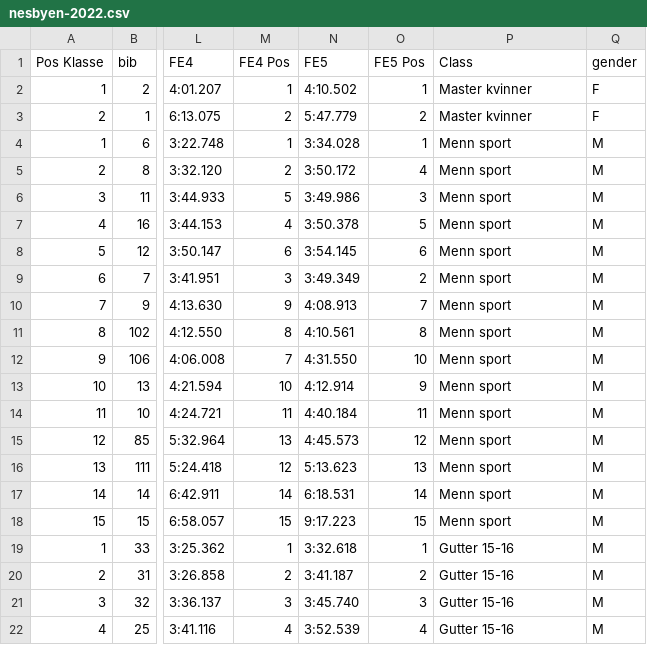
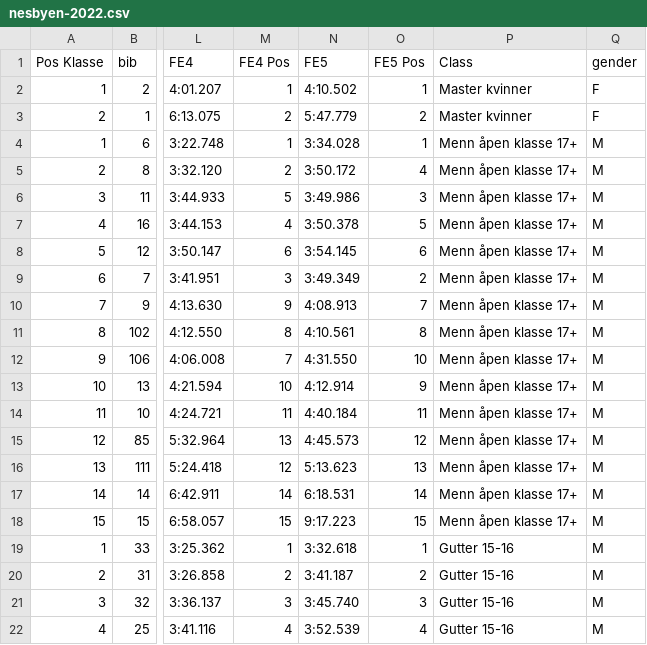
Before and after one commit to knuthaug/enduro-stats, a CSV file: results/2022/nesbyen/nesbyen-2022.csv, drawn as a sheet; only a part is shown, gaps mark what is left out; the diff names each change by its address in the sheet, - before the commit and + after, or states it on an @@ line.

Commit message:
fix results for NC 2022

```diff
--- a/results/2022/nesbyen/nesbyen-2022.csv
+++ b/results/2022/nesbyen/nesbyen-2022.csv
-P4:P18 (Class): Menn sport
+P4:P18 (Class): Menn åpen klasse 17+
```
Also changed, not shown: results/2022/drammen/drammen-2022.csv, 5 other files.
